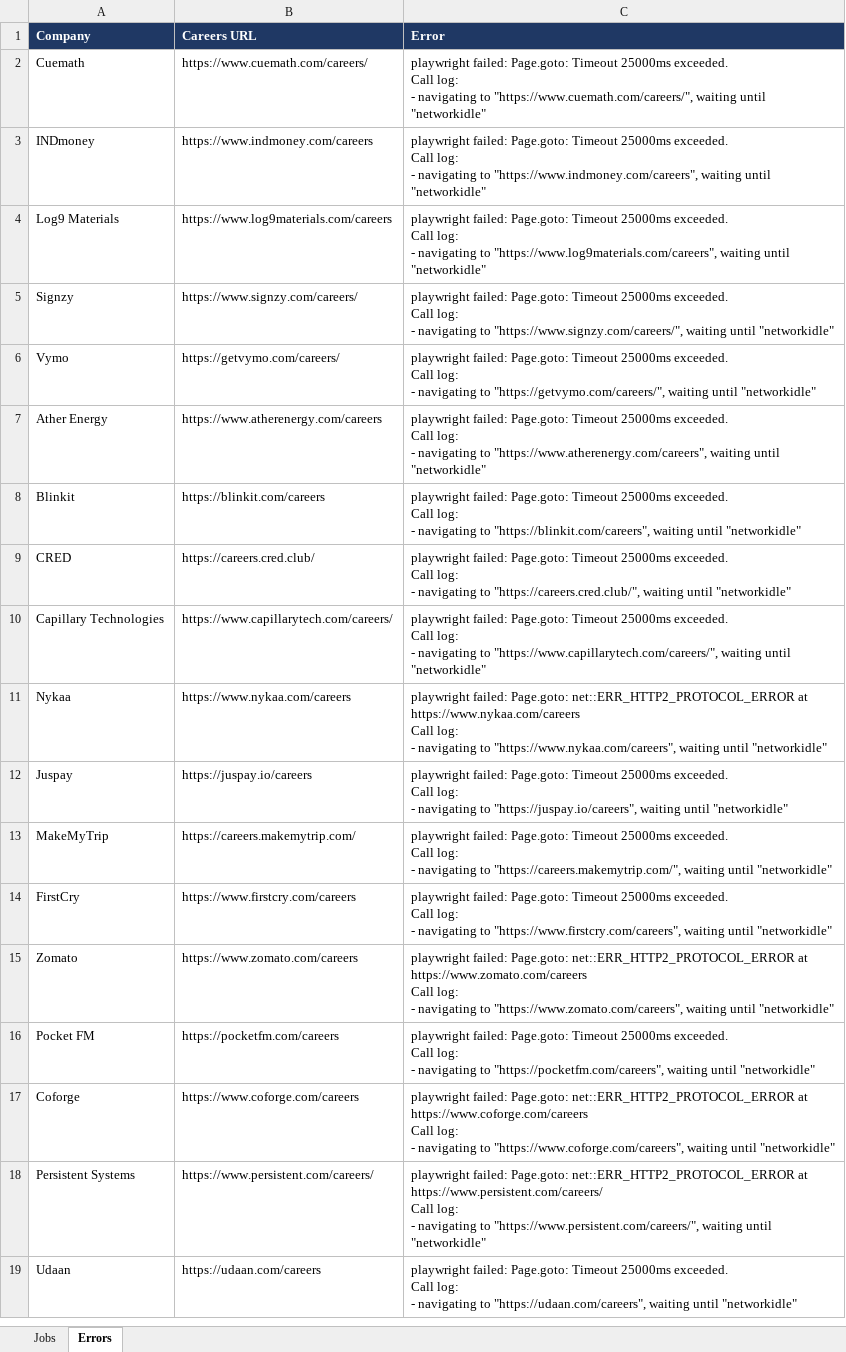
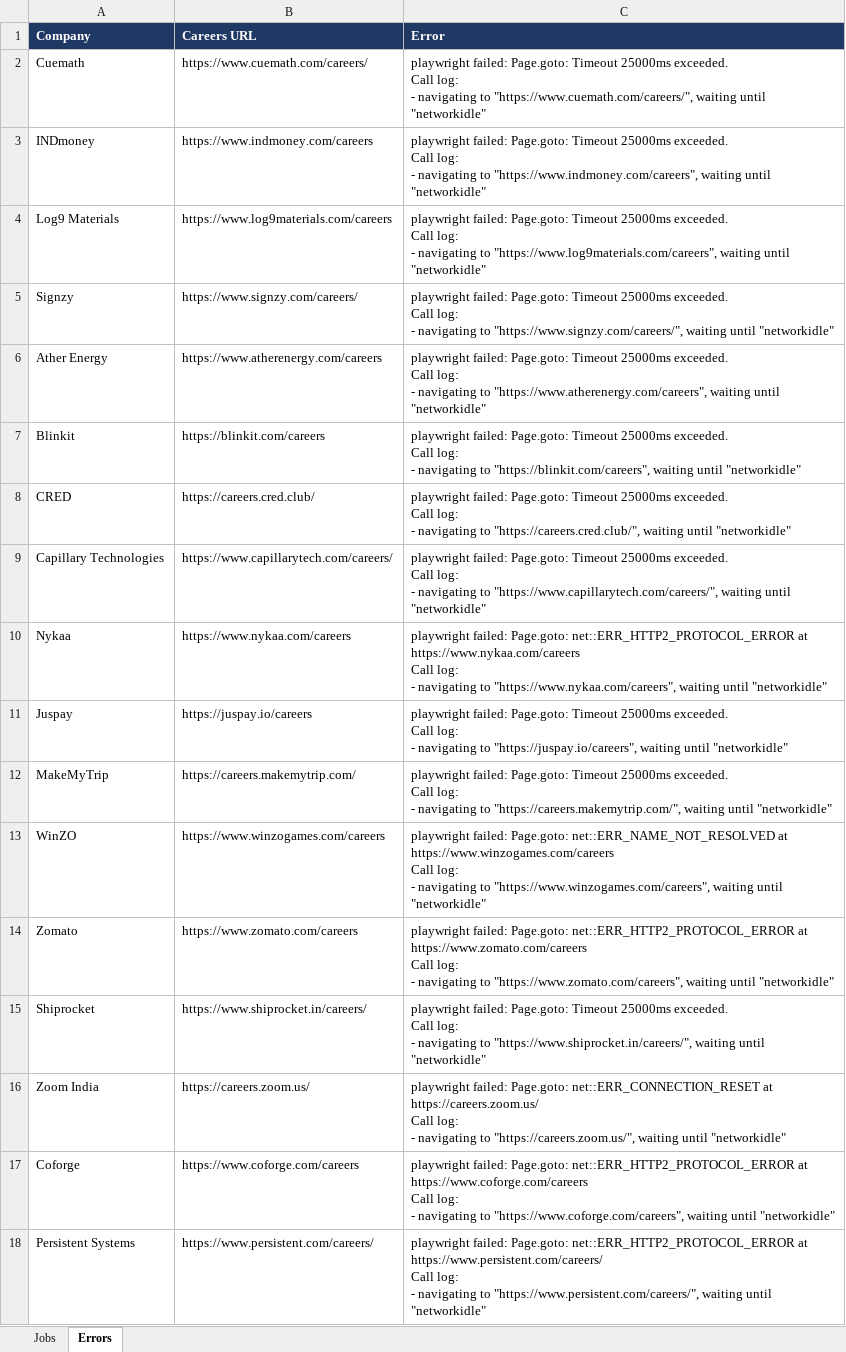
Before and after one commit to Lakshhiitaaa/JobTracker, an Excel workbook: reports/jobs_2026-10-05.xlsx, sheet Errors, drawn as a sheet; only a part is shown; the shorter side is filled out with more unchanged rows; values as stored, in another font and other column widths than the file's, no borders; removed rows and columns are numbered as before the commit, all else as after; ↵ is a line break in a cell; the diff names each change by its address in the sheet, - before the commit and + after, or states it on an @@ line.

```diff
--- a/reports/jobs_2026-10-05.xlsx (sheet Errors)
+++ b/reports/jobs_2026-10-05.xlsx (sheet Errors)
-row 6: Vymo | https://getvymo.com/careers/ | playwright failed: Page.goto: Timeout 25000ms exceeded. ↵ Call log: ↵ - navigating to "https://getvymo.com/careers/", waiting until "networkidle"
-row 14: FirstCry | https://www.firstcry.com/careers | playwright failed: Page.goto: Timeout 25000ms exceeded. ↵ Call log: ↵ - navigating to "https://www.firstcry.com/careers", waiting until "networkidle"
+row 13: WinZO | https://www.winzogames.com/careers | playwright failed: Page.goto: net::ERR_NAME_NOT_RESOLVED at https://www.winzogames.com/careers ↵ Call log: ↵ - navigating to "https://www.winzogames.com/careers", waiting until "networkidle"
-row 16: Pocket FM | https://pocketfm.com/careers | playwright failed: Page.goto: Timeout 25000ms exceeded. ↵ Call log: ↵ - navigating to "https://pocketfm.com/careers", waiting until "networkidle"
+row 15: Shiprocket | https://www.shiprocket.in/careers/ | playwright failed: Page.goto: Timeout 25000ms exceeded. ↵ Call log: ↵ - navigating to "https://www.shiprocket.in/careers/", waiting until "networkidle"
+row 16: Zoom India | https://careers.zoom.us/ | playwright failed: Page.goto: net::ERR_CONNECTION_RESET at https://careers.zoom.us/ ↵ Call log: ↵ - navigating to "https://careers.zoom.us/", waiting until "networkidle"
```
Also changed, not shown: sheet Jobs, 1 other file.
